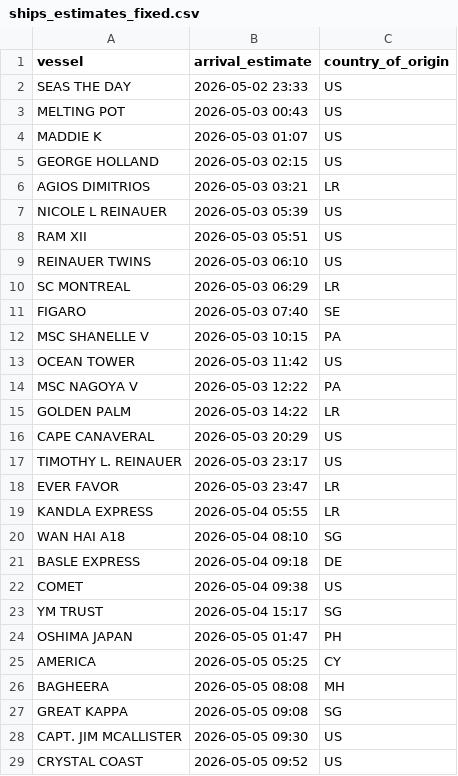
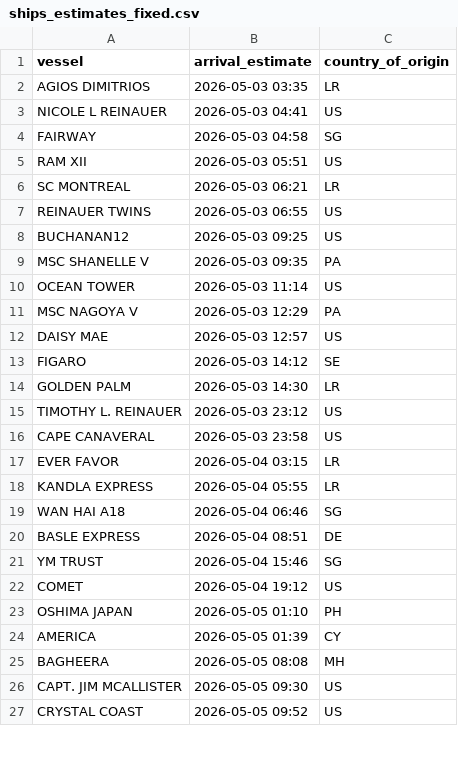
Before and after one commit to natalierjonas/FOC_NYC, a CSV file: ships_estimates_fixed.csv, drawn as a sheet; only a part is shown; the diff covers the shown part only.

```diff
--- a/ships_estimates_fixed.csv
+++ b/ships_estimates_fixed.csv
@@ -1,28 +1,26 @@
 vessel,arrival_estimate,country_of_origin
-SEAS THE DAY,2026-05-02 23:33,US
-MELTING POT,2026-05-03 00:43,US
-MADDIE K,2026-05-03 01:07,US
-GEORGE HOLLAND,2026-05-03 02:15,US
-AGIOS DIMITRIOS,2026-05-03 03:21,LR
-NICOLE L REINAUER,2026-05-03 05:39,US
+AGIOS DIMITRIOS,2026-05-03 03:35,LR
+NICOLE L REINAUER,2026-05-03 04:41,US
+FAIRWAY,2026-05-03 04:58,SG
 RAM XII,2026-05-03 05:51,US
-REINAUER TWINS,2026-05-03 06:10,US
-SC MONTREAL,2026-05-03 06:29,LR
-FIGARO,2026-05-03 07:40,SE
-MSC SHANELLE V,2026-05-03 10:15,PA
-OCEAN TOWER,2026-05-03 11:42,US
-MSC NAGOYA V,2026-05-03 12:22,PA
-GOLDEN PALM,2026-05-03 14:22,LR
-CAPE CANAVERAL,2026-05-03 20:29,US
-TIMOTHY L. REINAUER,2026-05-03 23:17,US
-EVER FAVOR,2026-05-03 23:47,LR
+SC MONTREAL,2026-05-03 06:21,LR
+REINAUER TWINS,2026-05-03 06:55,US
+BUCHANAN12,2026-05-03 09:25,US
+MSC SHANELLE V,2026-05-03 09:35,PA
+OCEAN TOWER,2026-05-03 11:14,US
+MSC NAGOYA V,2026-05-03 12:29,PA
+DAISY MAE,2026-05-03 12:57,US
+FIGARO,2026-05-03 14:12,SE
+GOLDEN PALM,2026-05-03 14:30,LR
+TIMOTHY L. REINAUER,2026-05-03 23:12,US
+CAPE CANAVERAL,2026-05-03 23:58,US
+EVER FAVOR,2026-05-04 03:15,LR
 KANDLA EXPRESS,2026-05-04 05:55,LR
-WAN HAI A18,2026-05-04 08:10,SG
-BASLE EXPRESS,2026-05-04 09:18,DE
-COMET,2026-05-04 09:38,US
-YM TRUST,2026-05-04 15:17,SG
-OSHIMA JAPAN,2026-05-05 01:47,PH
-AMERICA,2026-05-05 05:25,CY
+WAN HAI A18,2026-05-04 06:46,SG
+BASLE EXPRESS,2026-05-04 08:51,DE
+YM TRUST,2026-05-04 15:46,SG
+COMET,2026-05-04 19:12,US
+OSHIMA JAPAN,2026-05-05 01:10,PH
+AMERICA,2026-05-05 01:39,CY
 BAGHEERA,2026-05-05 08:08,MH
-GREAT KAPPA,2026-05-05 09:08,SG
 CAPT. JIM MCALLISTER,2026-05-05 09:30,US
```
Also changed, not shown: 8 added rows, 8 removed rows and 24 edited cells elsewhere in this file, filtered_ships.csv.
